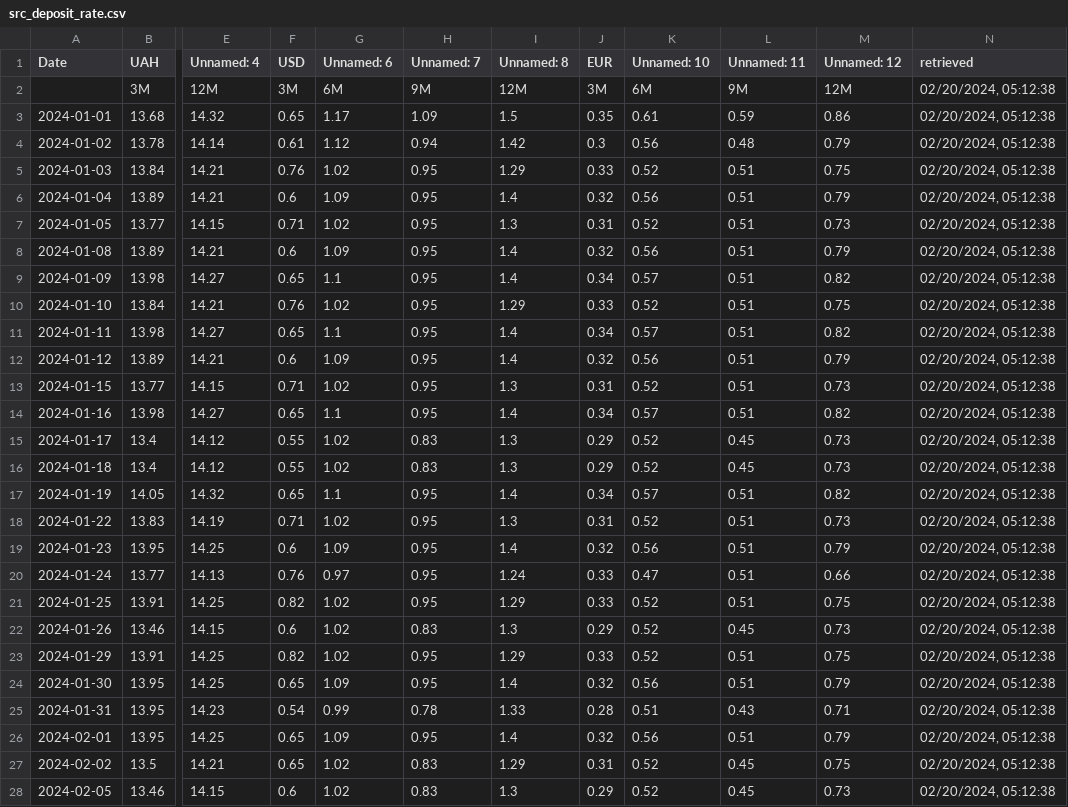
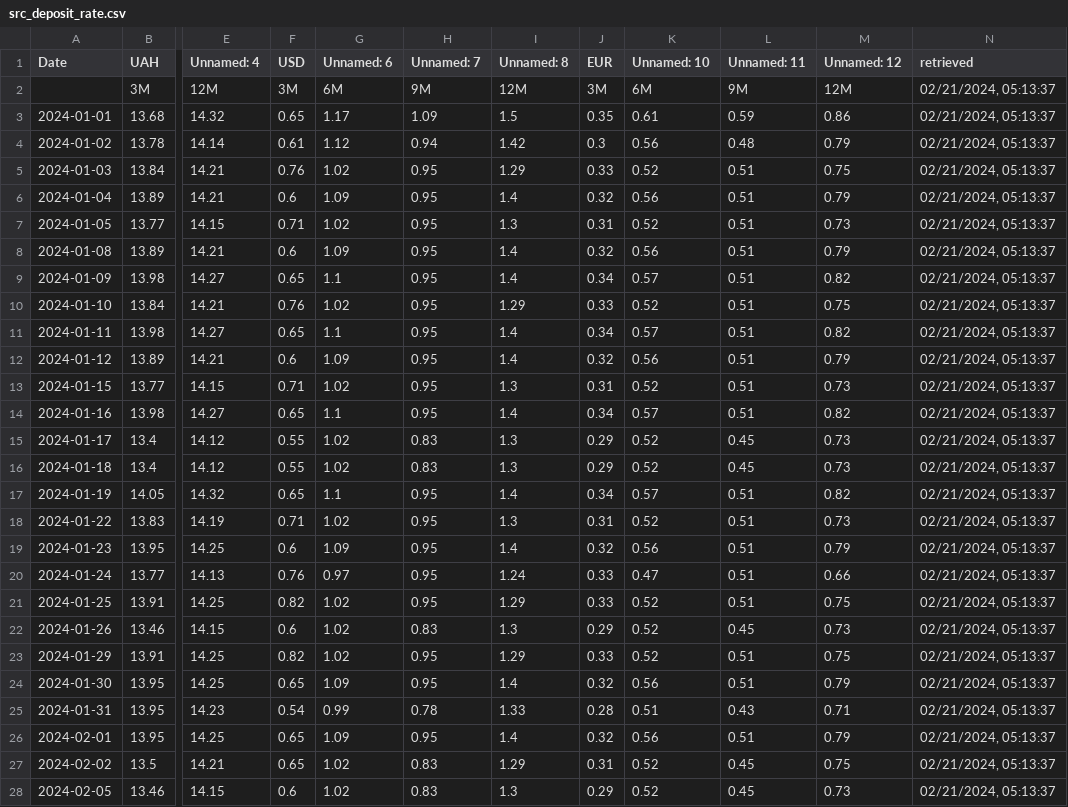
Before and after one commit to artkochnev/ukraine_dashboard, a CSV file: assets/src_deposit_rate.csv, drawn as a sheet; only a part is shown, gaps mark what is left out; the diff covers the shown part only; the diff names each change by its address in the sheet, - before the commit and + after, or states it on an @@ line.

```diff
--- a/assets/src_deposit_rate.csv
+++ b/assets/src_deposit_rate.csv
-N2:N28 (retrieved): 02/20/2024, 05:12:38
+N2:N28 (retrieved): 02/21/2024, 05:13:37
```
Also changed, not shown: 1 added row and 10 edited cells elsewhere in this file, assets/src_bond_yields.csv, assets/src_cpi_headline.csv, 33 other files.
